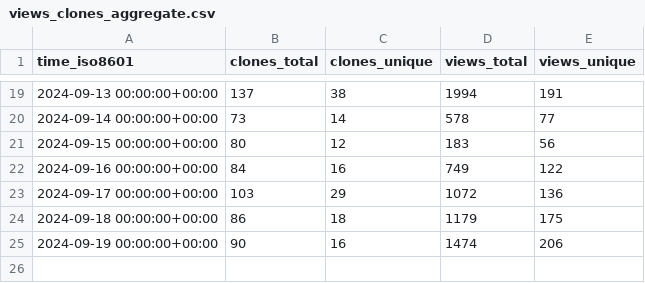
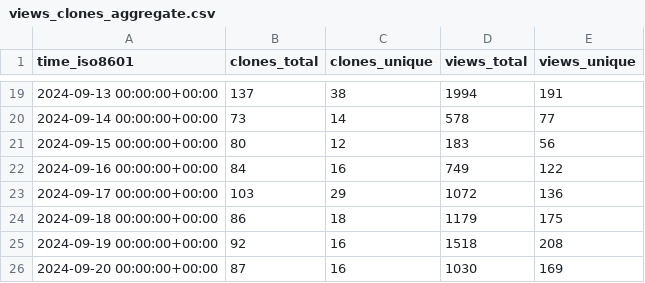
Before and after one commit to njjetha/System-Design, a CSV file: quic/aimet/ghrs-data/views_clones_aggregate.csv, drawn as a sheet; only a part is shown, gaps mark what is left out.

```diff
--- a/quic/aimet/ghrs-data/views_clones_aggregate.csv
+++ b/quic/aimet/ghrs-data/views_clones_aggregate.csv
@@ -24,2 +24,3 @@ time_iso8601,clones_total,clones_unique,views_total,views_unique
 2024-09-18 00:00:00+00:00,86,18,1179,175
-2024-09-19 00:00:00+00:00,90,16,1474,206
+2024-09-19 00:00:00+00:00,92,16,1518,208
+2024-09-20 00:00:00+00:00,87,16,1030,169
```
Also changed, not shown: 1 other file.
